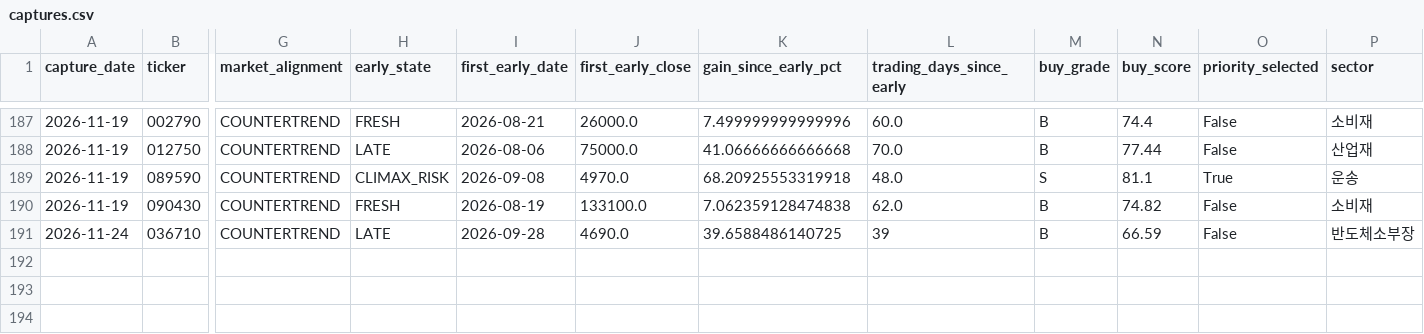
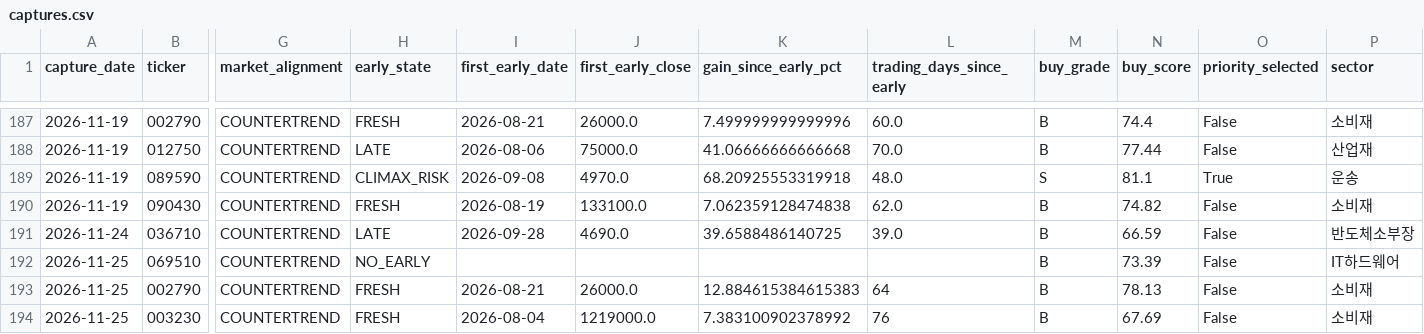
Before and after one commit to UDONGSALI/korea-stock-scanner, a CSV file: data/captures.csv, drawn as a sheet; only a part is shown, gaps mark what is left out; rows hold the shown columns only; the diff covers the shown part only; the diff names each change by its address in the sheet, - before the commit and + after, or states it on an @@ line.

```diff
--- a/data/captures.csv
+++ b/data/captures.csv
-L191 (trading_days_since_early): 39
+L191 (trading_days_since_early): 39.0
+row 192: 2026-11-25 | 069510 | COUNTERTREND | NO_EARLY |  |  |  |  | B | 73.39 | False | IT하드웨어
+row 193: 2026-11-25 | 002790 | COUNTERTREND | FRESH | 2026-08-21 | 26000.0 | 12.884615384615383 | 64 | B | 78.13 | False | 소비재
+row 194: 2026-11-25 | 003230 | COUNTERTREND | FRESH | 2026-08-04 | 1219000.0 | 7.383100902378992 | 76 | B | 67.69 | False | 소비재
```
Also changed, not shown: 3 added rows and 8 edited cells elsewhere in this file, data/buy_priority.csv, data/buy_tracking.csv, 13 other files.
